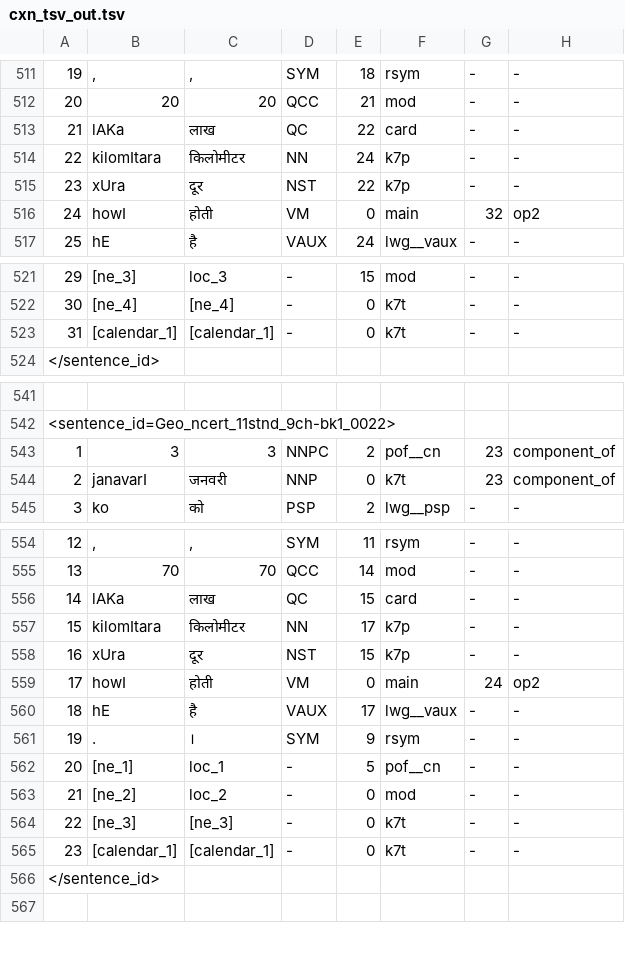
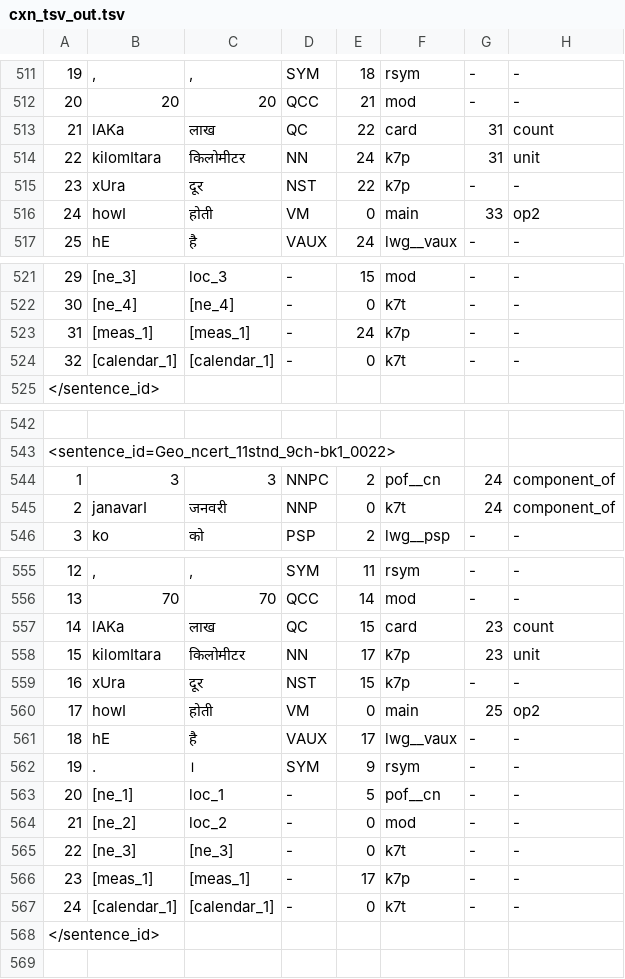
Before and after one commit to riyatomar/CxnTool, a TSV file: IO/cxn_tsv_out.tsv, drawn as a sheet; only a part is shown, gaps mark what is left out; the diff covers the shown part only.

```diff
--- a/IO/cxn_tsv_out.tsv
+++ b/IO/cxn_tsv_out.tsv
@@ -512,6 +512,6 @@
 20	20	20	QCC	21	mod	-	-
-21	lAKa	लाख	QC	22	card	-	-
-22	kilomItara	किलोमीटर	NN	24	k7p	-	-
+21	lAKa	लाख	QC	22	card	31	count
+22	kilomItara	किलोमीटर	NN	24	k7p	31	unit
 23	xUra	दूर	NST	22	k7p	-	-
-24	howI	होती	VM	0	main	32	op2
+24	howI	होती	VM	0	main	33	op2
 25	hE	है	VAUX	24	lwg__vaux	-	-
@@ -522,3 +522,4 @@
 30	[ne_4]	[ne_4]	-	0	k7t	-	-
-31	[calendar_1]	[calendar_1]	-	0	k7t	-	-
+31	[meas_1]	[meas_1]	-	24	k7p	-	-
+32	[calendar_1]	[calendar_1]	-	0	k7t	-	-
 </sentence_id>
@@ -542,4 +543,4 @@
 <sentence_id=Geo_ncert_11stnd_9ch-bk1_0022>
-1	3	3	NNPC	2	pof__cn	23	component_of
-2	janavarI	जनवरी	NNP	0	k7t	23	component_of
+1	3	3	NNPC	2	pof__cn	24	component_of
+2	janavarI	जनवरी	NNP	0	k7t	24	component_of
 3	ko	को	PSP	2	lwg__psp	-	-
@@ -555,6 +556,6 @@
 13	70	70	QCC	14	mod	-	-
-14	lAKa	लाख	QC	15	card	-	-
-15	kilomItara	किलोमीटर	NN	17	k7p	-	-
+14	lAKa	लाख	QC	15	card	23	count
+15	kilomItara	किलोमीटर	NN	17	k7p	23	unit
 16	xUra	दूर	NST	15	k7p	-	-
-17	howI	होती	VM	0	main	24	op2
+17	howI	होती	VM	0	main	25	op2
 18	hE	है	VAUX	17	lwg__vaux	-	-
@@ -564,3 +565,4 @@
 22	[ne_3]	[ne_3]	-	0	k7t	-	-
-23	[calendar_1]	[calendar_1]	-	0	k7t	-	-
+23	[meas_1]	[meas_1]	-	17	k7p	-	-
+24	[calendar_1]	[calendar_1]	-	0	k7t	-	-
 </sentence_id>
```
Also changed, not shown: 4 edited cells elsewhere in this file, 4 other files.
